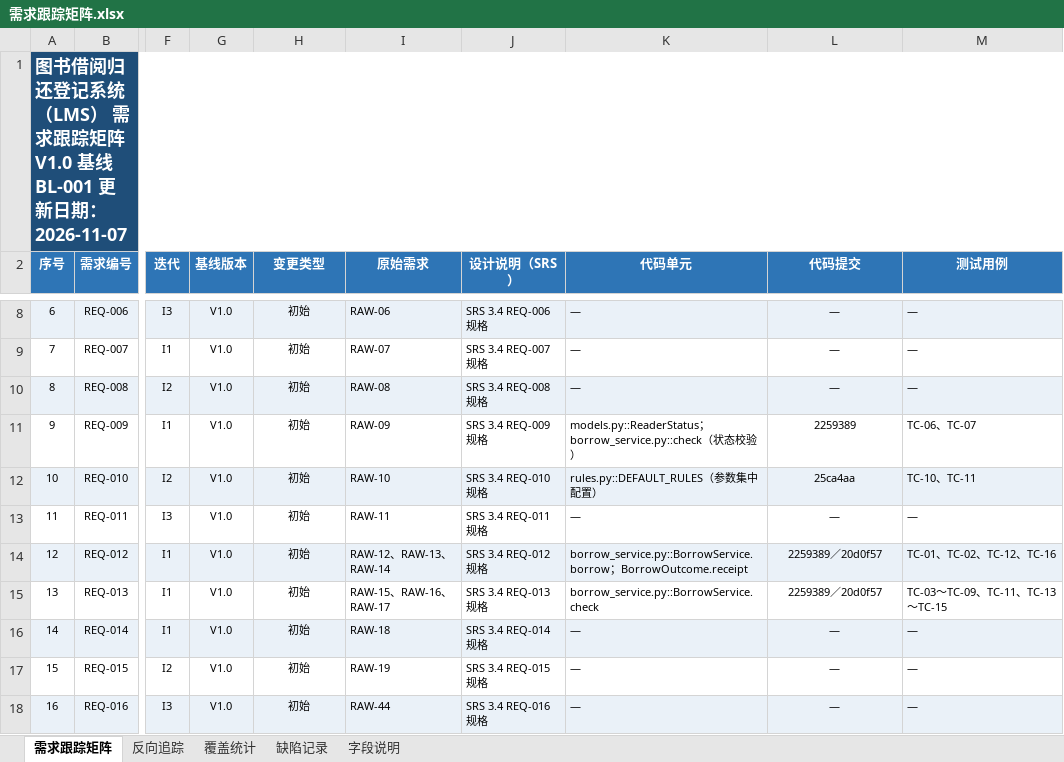
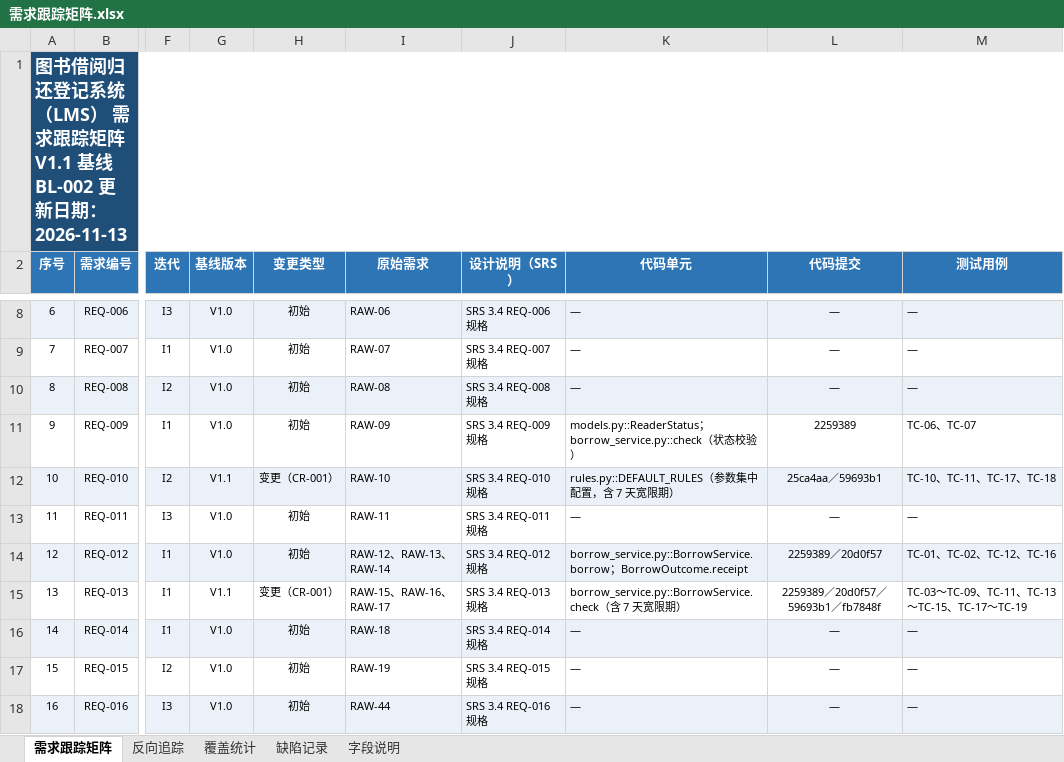
Before and after one commit to sj356/LMS, an Excel workbook: 任务2-需求管理/3.需求跟踪矩阵建立/需求跟踪矩阵.xlsx, sheet 需求跟踪矩阵, drawn as a sheet; only a part is shown, gaps mark what is left out; values as stored, in another font and other column widths than the file's, no borders; the diff names each change by its address in the sheet, - before the commit and + after, or states it on an @@ line.

```diff
--- a/任务2-需求管理/3.需求跟踪矩阵建立/需求跟踪矩阵.xlsx (sheet 需求跟踪矩阵)
+++ b/任务2-需求管理/3.需求跟踪矩阵建立/需求跟踪矩阵.xlsx (sheet 需求跟踪矩阵)
-A1 (序号): …踪矩阵 V1.0 基线 BL-001 更新日期：2026-11-07
+A1 (序号): …踪矩阵 V1.1 基线 BL-002 更新日期：2026-11-13
-G12 (基线版本): V1.0
+G12 (基线版本): V1.1
-H12 (变更类型): 初始
+H12 (变更类型): 变更（CR-001）
-K12 (代码单元): rules.py::DEFAULT_RULES（参数集中配置）
+K12 (代码单元): rules.py::DEFAULT_RULES（参数集中配置，含 7 天宽限期）
-L12 (代码提交): 25ca4aa
+L12 (代码提交): 25ca4aa／59693b1
-M12 (测试用例): TC-10、TC-11
+M12 (测试用例): TC-10、TC-11、TC-17、TC-18
-G15 (基线版本): V1.0
+G15 (基线版本): V1.1
-H15 (变更类型): 初始
+H15 (变更类型): 变更（CR-001）
-K15 (代码单元): borrow_service.py::BorrowService.check
+K15 (代码单元): borrow_service.py::BorrowService.check（含 7 天宽限期）
-L15 (代码提交): 2259389／20d0f57
+L15 (代码提交): 2259389／20d0f57／59693b1／fb7848f
-M15 (测试用例): TC-03～TC-09、TC-11、TC-13～TC-15
+M15 (测试用例): TC-03～TC-09、TC-11、TC-13～TC-15、TC-17～TC-19
```
Also changed, not shown: sheet 反向追踪, sheet 覆盖统计, sheet 字段说明, 任务2-需求管理/3.需求跟踪矩阵建立/测试用例表.xlsx, 4 other files.
